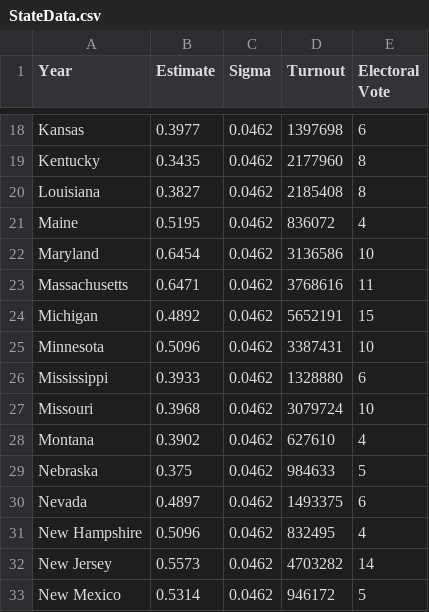
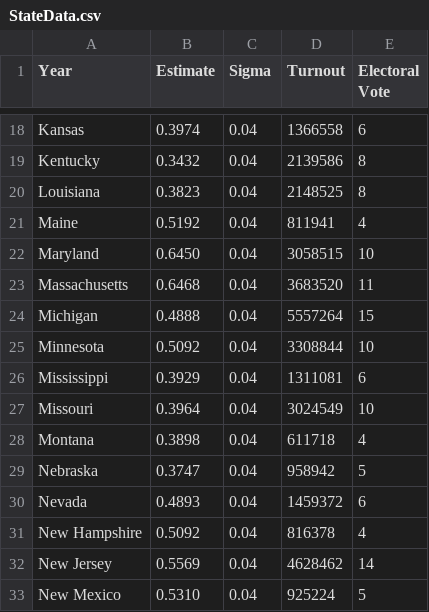
Before and after one commit to jkappelmeier/Presidential-Model, a CSV file: Data/StateData.csv, drawn as a sheet; only a part is shown, gaps mark what is left out; the diff covers the shown part only; the diff names each change by its address in the sheet, - before the commit and + after, or states it on an @@ line.

```diff
--- a/Data/StateData.csv
+++ b/Data/StateData.csv
-B18 (Estimate): 0.3977
+B18 (Estimate): 0.3974
-C18:C33 (Sigma): 0.0462
+C18:C33 (Sigma): 0.04
-D18 (Turnout): 1397698
+D18 (Turnout): 1366558
-B19 (Estimate): 0.3435
+B19 (Estimate): 0.3432
-D19 (Turnout): 2177960
+D19 (Turnout): 2139586
-B20 (Estimate): 0.3827
+B20 (Estimate): 0.3823
-D20 (Turnout): 2185408
+D20 (Turnout): 2148525
-B21 (Estimate): 0.5195
+B21 (Estimate): 0.5192
-D21 (Turnout): 836072
+D21 (Turnout): 811941
-B22 (Estimate): 0.6454
+B22 (Estimate): 0.6450
-D22 (Turnout): 3136586
+D22 (Turnout): 3058515
-B23 (Estimate): 0.6471
+B23 (Estimate): 0.6468
-D23 (Turnout): 3768616
+D23 (Turnout): 3683520
-B24 (Estimate): 0.4892
+B24 (Estimate): 0.4888
-D24 (Turnout): 5652191
+D24 (Turnout): 5557264
-B25 (Estimate): 0.5096
+B25 (Estimate): 0.5092
-D25 (Turnout): 3387431
+D25 (Turnout): 3308844
-B26 (Estimate): 0.3933
+B26 (Estimate): 0.3929
-D26 (Turnout): 1328880
+D26 (Turnout): 1311081
-B27 (Estimate): 0.3968
+B27 (Estimate): 0.3964
-D27 (Turnout): 3079724
+D27 (Turnout): 3024549
-B28 (Estimate): 0.3902
+B28 (Estimate): 0.3898
-D28 (Turnout): 627610
+D28 (Turnout): 611718
-B29 (Estimate): 0.375
+B29 (Estimate): 0.3747
-D29 (Turnout): 984633
+D29 (Turnout): 958942
-B30 (Estimate): 0.4897
+B30 (Estimate): 0.4893
-D30 (Turnout): 1493375
+D30 (Turnout): 1459372
-B31 (Estimate): 0.5096
+B31 (Estimate): 0.5092
-D31 (Turnout): 832495
+D31 (Turnout): 816378
-B32 (Estimate): 0.5573
+B32 (Estimate): 0.5569
-D32 (Turnout): 4703282
+D32 (Turnout): 4628462
-B33 (Estimate): 0.5314
+B33 (Estimate): 0.5310
-D33 (Turnout): 946172
+D33 (Turnout): 925224
```
Also changed, not shown: 104 edited cells elsewhere in this file, Data/Polls.csv, Data/StateCorrelation.csv, 3 other files.
